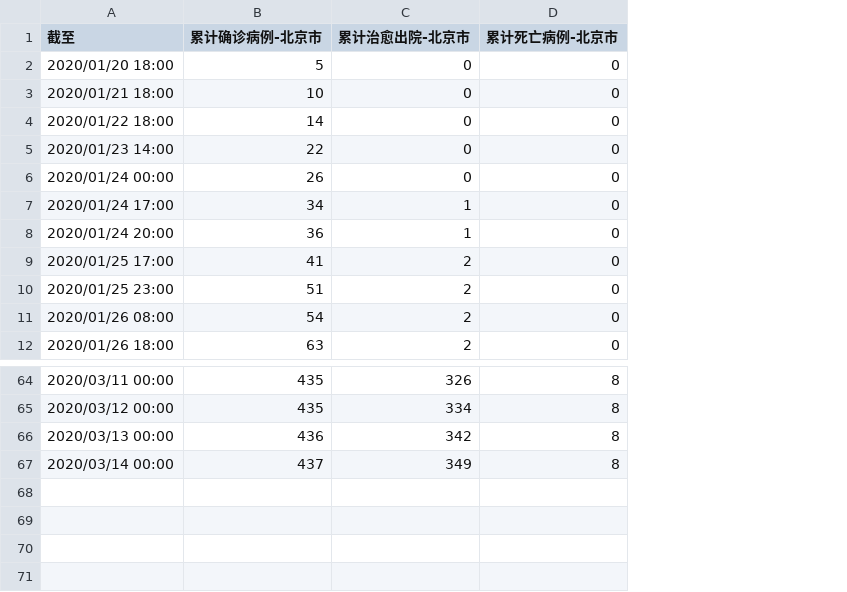
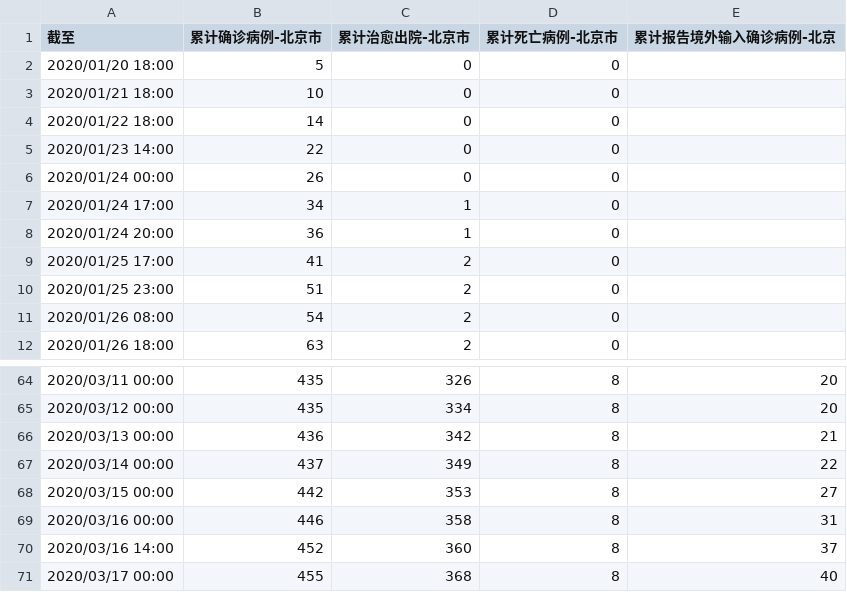
Before and after one commit to nks5117/COVID-19-data, a CSV file: other/data-beijing.csv, drawn as a sheet; only a part is shown, gaps mark what is left out; the diff names each change by its address in the sheet, - before the commit and + after, or states it on an @@ line.

```diff
--- a/other/data-beijing.csv
+++ b/other/data-beijing.csv
+column E (累计报告境外输入确诊病例-北京), rows 64-67: 20 | 20 | 21 | 22
+row 68: 2020/03/15 00:00 | 442 | 353 | 8 | 27
+row 69: 2020/03/16 00:00 | 446 | 358 | 8 | 31
+row 70: 2020/03/16 14:00 | 452 | 360 | 8 | 37
+row 71: 2020/03/17 00:00 | 455 | 368 | 8 | 40
```
Also changed, not shown: data-hubei.csv, data-liaoning.csv, 13 other files.
